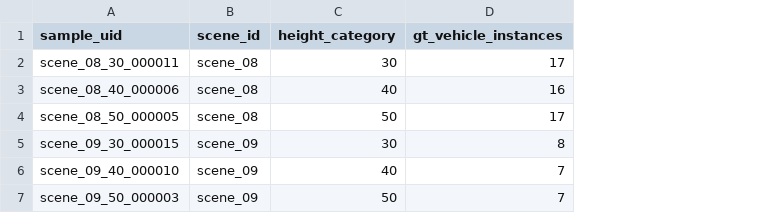
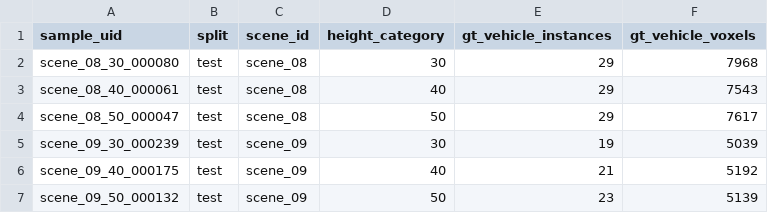
Before and after one commit to EXPX3/accv2026_2, a CSV file: reports_till_voxdet_variants/04_visualizations/03_ground_truth_vs_ssc_instances/selected_frames.csv, drawn as a sheet; addresses are those after the commit; the diff names each change by its address in the sheet, - before the commit and + after, or states it on an @@ line.

Commit message:
Apply 800-voxel rule to all visualization atlases

```diff
--- a/reports_till_voxdet_variants/04_visualizations/03_ground_truth_vs_ssc_instances/selected_frames.csv
+++ b/reports_till_voxdet_variants/04_visualizations/03_ground_truth_vs_ssc_instances/selected_frames.csv
+column B (split), rows 2-7: all test
+column F (gt_vehicle_voxels), rows 2-7: 7968 | 7543 | 7617 | 5039 | 5192 | 5139
-A2 (sample_uid): scene_08_30_000011
+A2 (sample_uid): scene_08_30_000080
-E2 (gt_vehicle_instances): 17
+E2 (gt_vehicle_instances): 29
-A3 (sample_uid): scene_08_40_000006
+A3 (sample_uid): scene_08_40_000061
-E3 (gt_vehicle_instances): 16
+E3 (gt_vehicle_instances): 29
-A4 (sample_uid): scene_08_50_000005
+A4 (sample_uid): scene_08_50_000047
-E4 (gt_vehicle_instances): 17
+E4 (gt_vehicle_instances): 29
-A5 (sample_uid): scene_09_30_000015
+A5 (sample_uid): scene_09_30_000239
-E5 (gt_vehicle_instances): 8
+E5 (gt_vehicle_instances): 19
-A6 (sample_uid): scene_09_40_000010
+A6 (sample_uid): scene_09_40_000175
-E6 (gt_vehicle_instances): 7
+E6 (gt_vehicle_instances): 21
-A7 (sample_uid): scene_09_50_000003
+A7 (sample_uid): scene_09_50_000132
-E7 (gt_vehicle_instances): 7
+E7 (gt_vehicle_instances): 23
```
Also changed, not shown: 38 other files.
